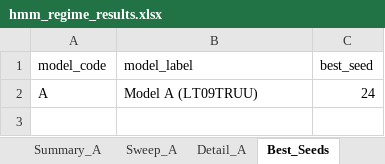
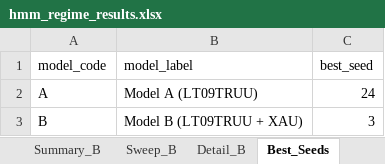
Before and after one commit to pVachev/MasterThesisTrials, an Excel workbook: hmm_regime_results.xlsx, sheet Best_Seeds, drawn as a sheet; values as stored, in another font and other column widths than the file's, no borders; the diff names each change by its address in the sheet, - before the commit and + after, or states it on an @@ line.

```diff
--- a/hmm_regime_results.xlsx (sheet Best_Seeds)
+++ b/hmm_regime_results.xlsx (sheet Best_Seeds)
+sheet tab: Summary_B
+sheet tab: Sweep_B
+sheet tab: Detail_B
+row 3: B | Model B (LT09TRUU + XAU) | 3
```
Also changed, not shown: 3 other files.
